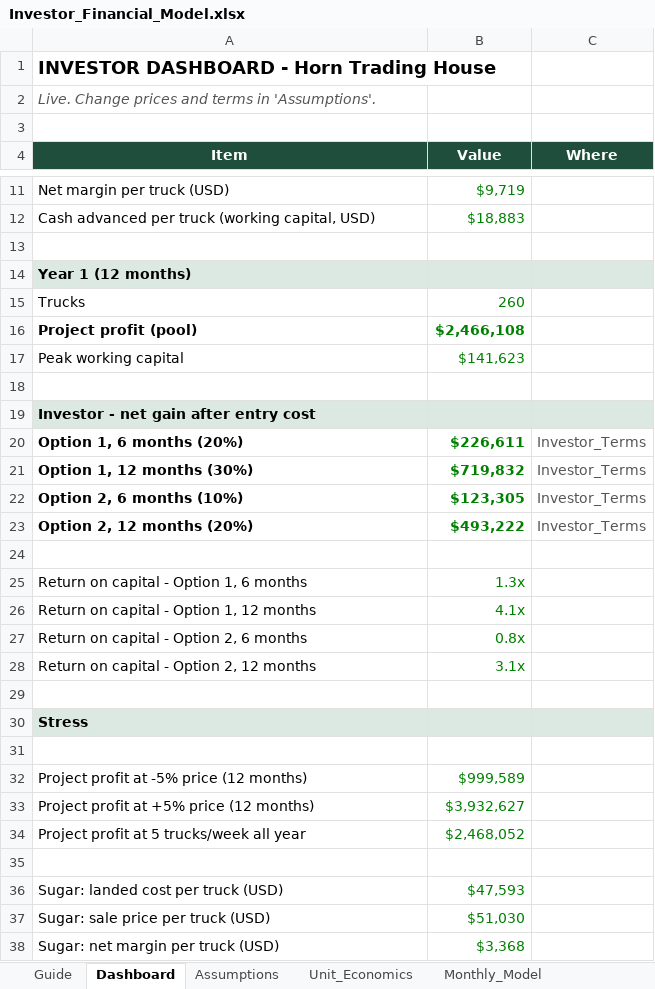
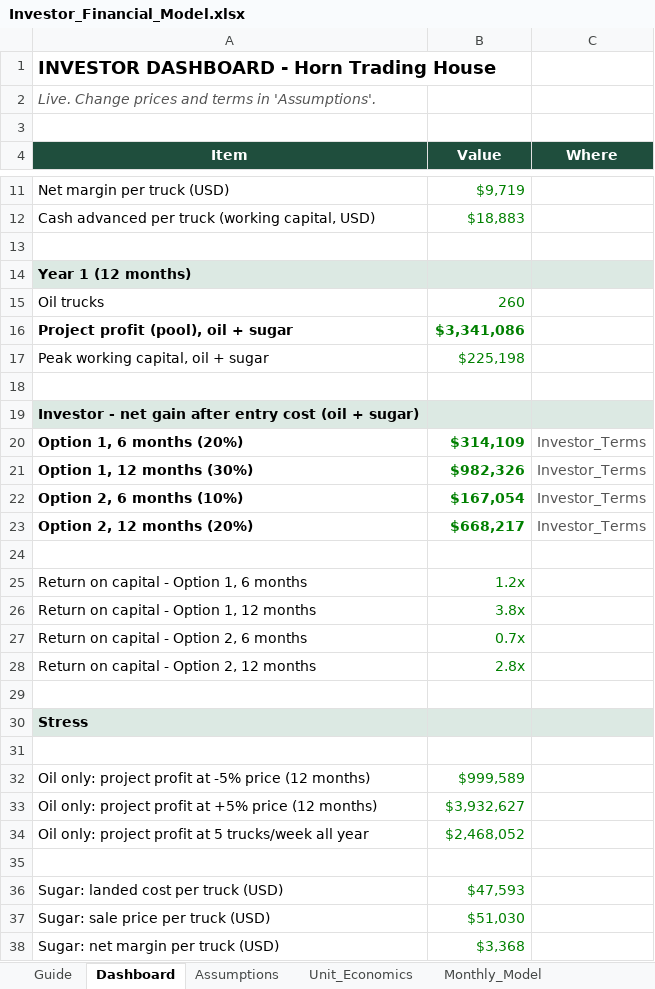
Before and after one commit to grislandapp-eng/greenoz, an Excel workbook: feasibility/Investor_Financial_Model.xlsx, sheet Dashboard, drawn as a sheet; only a part is shown, gaps mark what is left out; values as stored, in another font and other column widths than the file's, no borders; removed rows and columns are numbered as before the commit, all else as after; the diff names each change by its address in the sheet, - before the commit and + after, or states it on an @@ line.

```diff
--- a/feasibility/Investor_Financial_Model.xlsx (sheet Dashboard)
+++ b/feasibility/Investor_Financial_Model.xlsx (sheet Dashboard)
-A15 (Item): Trucks
+A15 (Item): Oil trucks
-row 16: Project profit (pool) | $2,466,108
-row 17: Peak working capital | $141,623
+row 16: Project profit (pool), oil + sugar | $3,341,086
+row 17: Peak working capital, oil + sugar | $225,198
-A19 (Item): Investor - net gain after entry cost
+A19 (Item): Investor - net gain after entry cost (oil + sugar)
-B20 (Value): $226,611
+B20 (Value): $314,109
-B21 (Value): $719,832
+B21 (Value): $982,326
-B22 (Value): $123,305
+B22 (Value): $167,054
-B23 (Value): $493,222
+B23 (Value): $668,217
-B25 (Value): 1.3x
+B25 (Value): 1.2x
-B26 (Value): 4.1x
+B26 (Value): 3.8x
-B27 (Value): 0.8x
+B27 (Value): 0.7x
-B28 (Value): 3.1x
+B28 (Value): 2.8x
-A32 (Item): Project profit at -5% price (12 months)
+A32 (Item): Oil only: project profit at -5% price (12 months)
-A33 (Item): Project profit at +5% price (12 months)
+A33 (Item): Oil only: project profit at +5% price (12 months)
-A34 (Item): Project profit at 5 trucks/week all year
+A34 (Item): Oil only: project profit at 5 trucks/week all year
```
Also changed, not shown: sheet Guide, feasibility/Horn_Trading_House_Financial_Model.xlsx.
